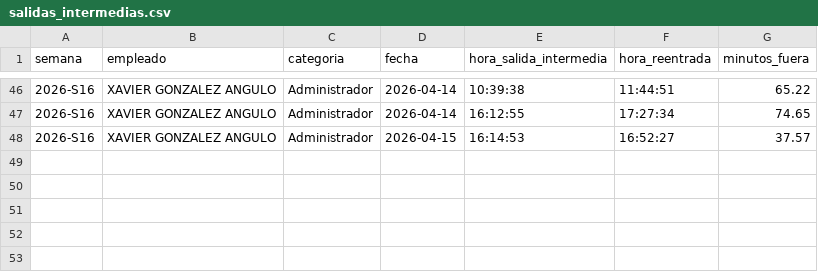
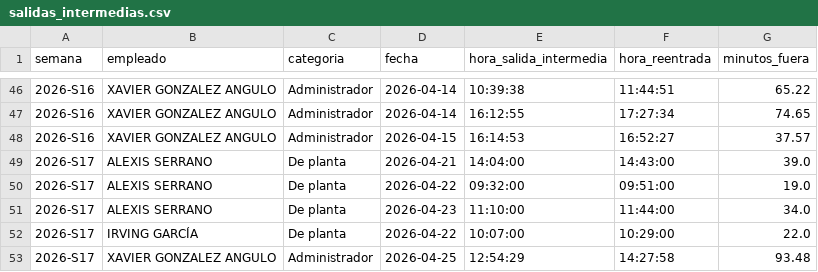
Before and after one commit to nadiaruppelmx-dot/process_attendance, a CSV file: data/processed/salidas_intermedias.csv, drawn as a sheet; only a part is shown, gaps mark what is left out.

```diff
--- a/data/processed/salidas_intermedias.csv
+++ b/data/processed/salidas_intermedias.csv
@@ -48 +48,6 @@
 2026-S16,XAVIER GONZALEZ ANGULO,Administrador,2026-04-15,16:14:53,16:52:27,37.57
+2026-S17,ALEXIS SERRANO,De planta,2026-04-21,14:04:00,14:43:00,39.0
+2026-S17,ALEXIS SERRANO,De planta,2026-04-22,09:32:00,09:51:00,19.0
+2026-S17,ALEXIS SERRANO,De planta,2026-04-23,11:10:00,11:44:00,34.0
+2026-S17,IRVING GARCÍA,De planta,2026-04-22,10:07:00,10:29:00,22.0
+2026-S17,XAVIER GONZALEZ ANGULO,Administrador,2026-04-25,12:54:29,14:27:58,93.48
```
Also changed, not shown: data/processed/registros_diarios.csv, data/processed/resumen_semanal.csv.
